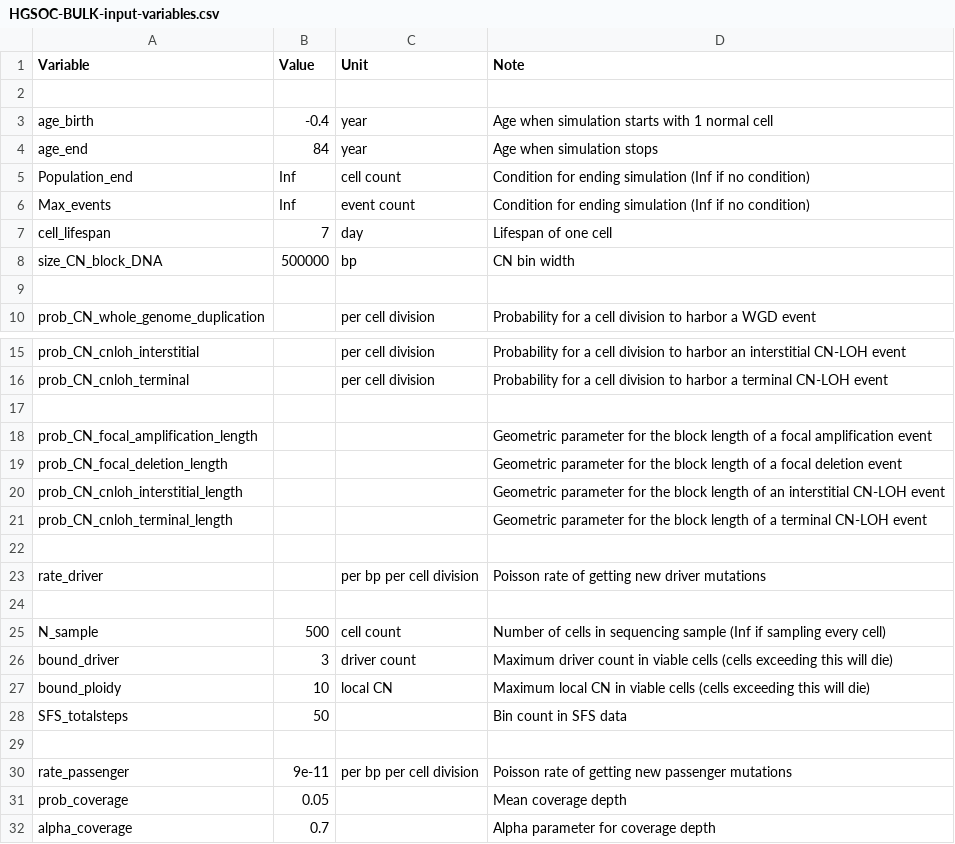
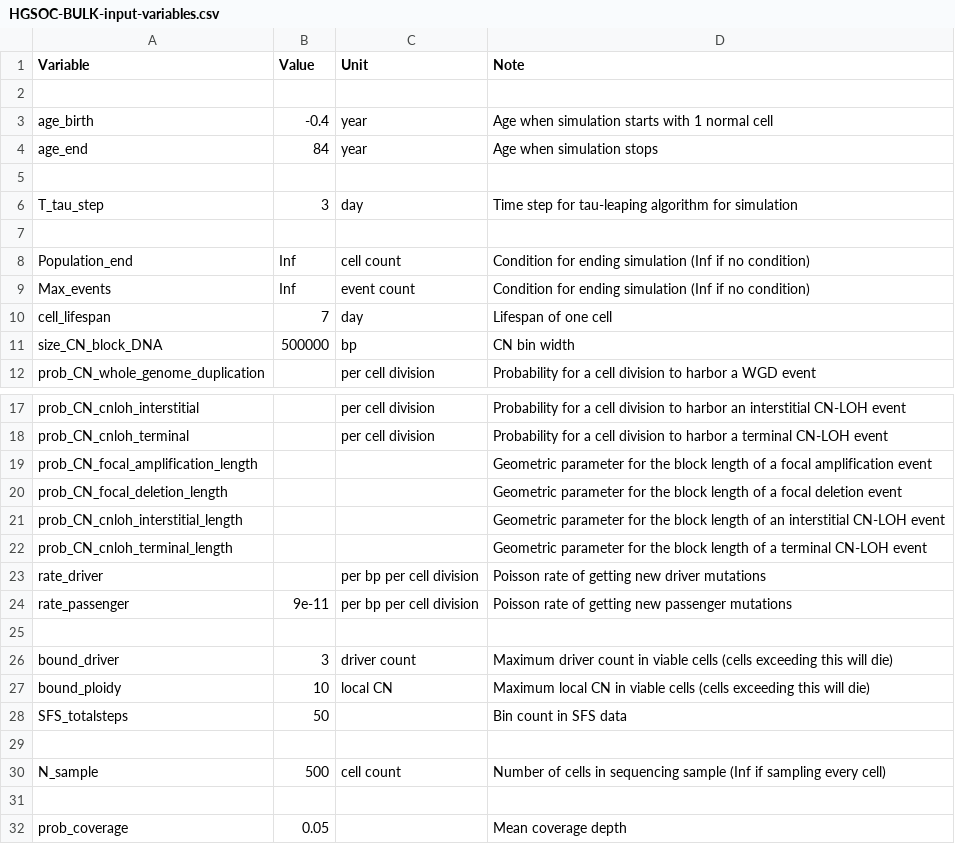
Before and after one commit to dinhngockhanh/CINner, a CSV file: vignettes/HGSOC-BULK-input-variables.csv, drawn as a sheet; only a part is shown, gaps mark what is left out; the shorter side is filled out with more unchanged rows; removed rows and columns are numbered as before the commit, all else as after; the diff names each change by its address in the sheet, - before the commit and + after, or states it on an @@ line.

```diff
--- a/vignettes/HGSOC-BULK-input-variables.csv
+++ b/vignettes/HGSOC-BULK-input-variables.csv
+row 5: (empty)
@@ row 36 moved to row 6: T_tau_step @@
+row 7: (empty)
-row 9: (empty)
-row 17: (empty)
+row 24: rate_passenger | 9e-11 | per bp per cell division | Poisson rate of getting new passenger mutations
-row 24: (empty)
@@ row 25 moved to row 30: N_sample @@
-row 31: rate_passenger | 9e-11 | per bp per cell division | Poisson rate of getting new passenger mutations
+row 31: (empty)
```
Also changed, not shown: 2 other files.
